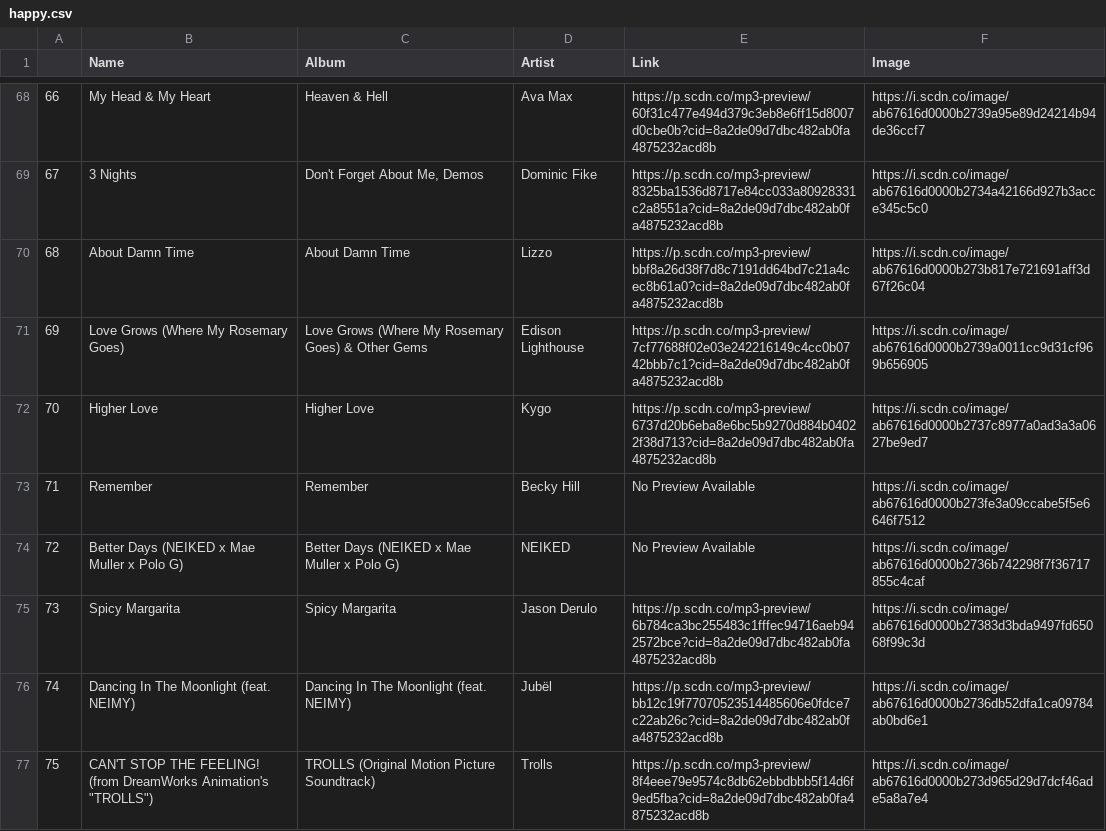
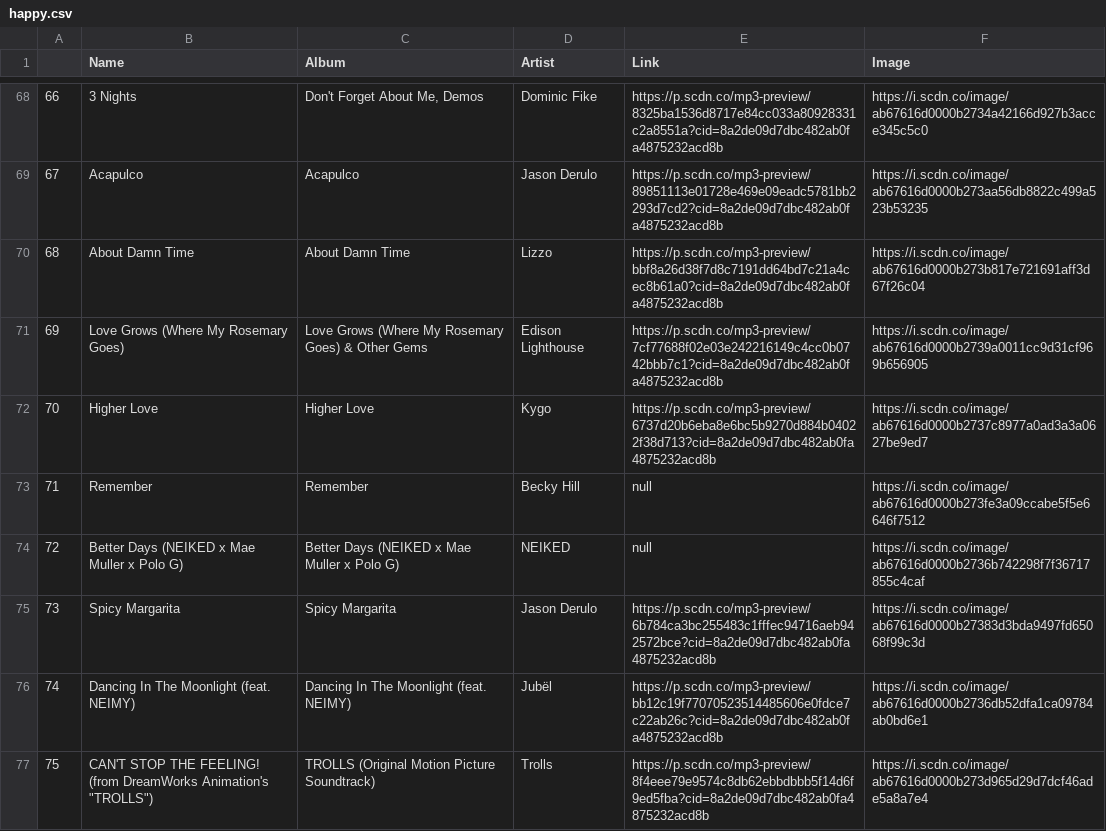
Before and after one commit to asaugat04/Mood-Melody, a CSV file: songs/happy.csv, drawn as a sheet; only a part is shown, gaps mark what is left out; the diff covers the shown part only.

```diff
--- a/songs/happy.csv
+++ b/songs/happy.csv
@@ -68,3 +68,3 @@
-66,My Head & My Heart,Heaven & Hell,Ava Max,https://p.scdn.co/mp3-preview/60f31c477e494d379c3eb8e6ff15d8007d0cbe0b?cid=8a2de09d7dbc482ab0fa4875232acd8b,https://i.scdn.co/image/ab67616d0000b2739a95e89d24214b94de36ccf7
-67,3 Nights,"Don't Forget About Me, Demos",Dominic Fike,https://p.scdn.co/mp3-preview/8325ba1536d8717e84cc033a80928331c2a8551a?cid=8a2de09d7dbc482ab0fa4875232acd8b,https://i.scdn.co/image/ab67616d0000b2734a42166d927b3acce345c5c0
+66,3 Nights,"Don't Forget About Me, Demos",Dominic Fike,https://p.scdn.co/mp3-preview/8325ba1536d8717e84cc033a80928331c2a8551a?cid=8a2de09d7dbc482ab0fa4875232acd8b,https://i.scdn.co/image/ab67616d0000b2734a42166d927b3acce345c5c0
+67,Acapulco,Acapulco,Jason Derulo,https://p.scdn.co/mp3-preview/89851113e01728e469e09eadc5781bb2293d7cd2?cid=8a2de09d7dbc482ab0fa4875232acd8b,https://i.scdn.co/image/ab67616d0000b273aa56db8822c499a523b53235
 68,About Damn Time,About Damn Time,Lizzo,https://p.scdn.co/mp3-preview/bbf8a26d38f7d8c7191dd64bd7c21a4cec8b61a0?cid=8a2de09d7dbc482ab0fa4875232acd8b,https://i.scdn.co/image/ab67616d0000b273b817e721691aff3d67f26c04
@@ -72,4 +72,4 @@
 70,Higher Love,Higher Love,Kygo,https://p.scdn.co/mp3-preview/6737d20b6eba8e6bc5b9270d884b04022f38d713?cid=8a2de09d7dbc482ab0fa4875232acd8b,https://i.scdn.co/image/ab67616d0000b2737c8977a0ad3a3a0627be9ed7
-71,Remember,Remember,Becky Hill,No Preview Available,https://i.scdn.co/image/ab67616d0000b273fe3a09ccabe5f5e6646f7512
-72,Better Days (NEIKED x Mae Muller x Polo G),Better Days (NEIKED x Mae Muller x Polo G),NEIKED,No Preview Available,https://i.scdn.co/image/ab67616d0000b2736b742298f7f36717855c4caf
+71,Remember,Remember,Becky Hill,null,https://i.scdn.co/image/ab67616d0000b273fe3a09ccabe5f5e6646f7512
+72,Better Days (NEIKED x Mae Muller x Polo G),Better Days (NEIKED x Mae Muller x Polo G),NEIKED,null,https://i.scdn.co/image/ab67616d0000b2736b742298f7f36717855c4caf
 73,Spicy Margarita,Spicy Margarita,Jason Derulo,https://p.scdn.co/mp3-preview/6b784ca3bc255483c1fffec94716aeb942572bce?cid=8a2de09d7dbc482ab0fa4875232acd8b,https://i.scdn.co/image/ab67616d0000b27383d3bda9497fd65068f99c3d
```
Also changed, not shown: 90 edited cells elsewhere in this file, songs/angry.csv, songs/disgusted.csv, 9 other files.
